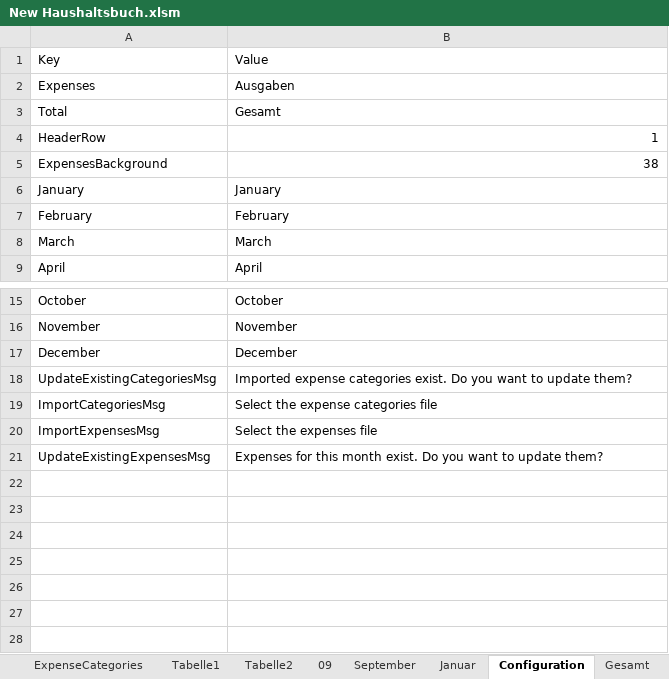
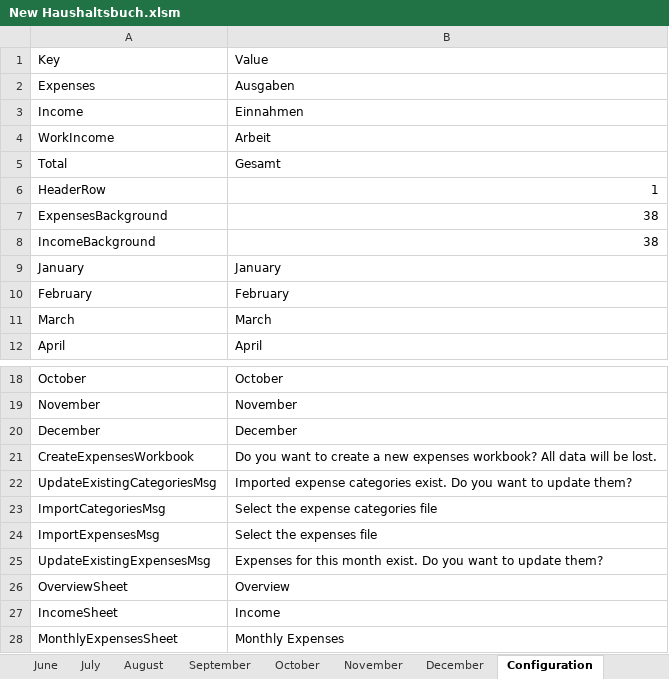
Before and after one commit to acerep/expenses-tracker, an Excel workbook: ExpensesTracker/New Haushaltsbuch.xlsm, sheet Configuration, drawn as a sheet; only a part is shown, gaps mark what is left out; values as stored, in another font and other column widths than the file's, no borders; the diff names each change by its address in the sheet, - before the commit and + after, or states it on an @@ line.

```diff
--- a/ExpensesTracker/New Haushaltsbuch.xlsm (sheet Configuration)
+++ b/ExpensesTracker/New Haushaltsbuch.xlsm (sheet Configuration)
@@ sheet tab hidden: ExpenseCategories @@
-sheet tab: Tabelle1
-sheet tab: Tabelle2
-sheet tab: 09
-sheet tab: Januar
-sheet tab: Gesamt
+sheet tab: June
+sheet tab: July
+sheet tab: October
+sheet tab: December
+row 3: Income | Einnahmen
+row 4: WorkIncome | Arbeit
+row 8: IncomeBackground | 38
+row 21: CreateExpensesWorkbook | Do you want to create a new expenses workbook? All data will be lost.
+row 26: OverviewSheet | Overview
+row 27: IncomeSheet | Income
+row 28: MonthlyExpensesSheet | Monthly Expenses
```
Also changed, not shown: sheet September, sheet April, sheet November, other sheet tabs.
